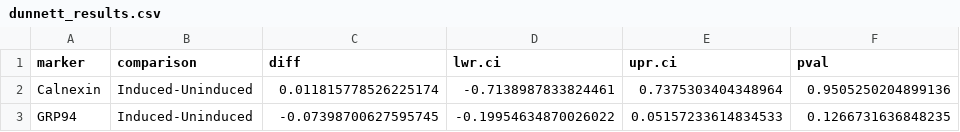
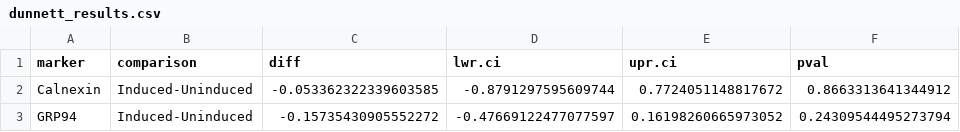
Before and after one commit to CBIIT/mistelilab-hgps-sun2, a CSV file: Fig.S3B/GRP94_Calnexin/output/dunnett_results.csv, drawn as a sheet.

```diff
--- a/Fig.S3B/GRP94_Calnexin/output/dunnett_results.csv
+++ b/Fig.S3B/GRP94_Calnexin/output/dunnett_results.csv
@@ -1,3 +1,3 @@
 marker,comparison,diff,lwr.ci,upr.ci,pval
-Calnexin,Induced-Uninduced,0.011815778526225174,-0.7138987833824461,0.7375303404348964,0.9505250204899136
-GRP94,Induced-Uninduced,-0.07398700627595745,-0.19954634870026022,0.05157233614834533,0.1266731636848235
+Calnexin,Induced-Uninduced,-0.053362322339603585,-0.8791297595609744,0.7724051148817672,0.8663313641344912
+GRP94,Induced-Uninduced,-0.15735430905552272,-0.47669122477077597,0.16198260665973052,0.24309544495273794
```
Also changed, not shown: Fig.S3B/GRP78_PDI/output/dunnett_results.csv, 13 other files.
